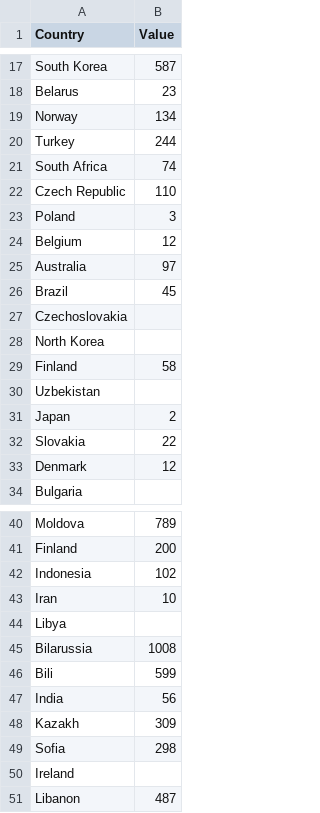
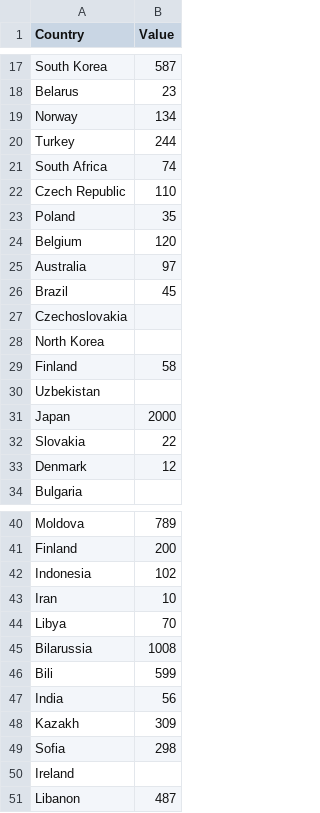
Before and after one commit to samiDB7/data_to_viz, a CSV file: Example_dataset/7_OneCatOneNum.csv, drawn as a sheet; only a part is shown, gaps mark what is left out.

Commit message:
Update 7_OneCatOneNum.csv

```diff
--- a/Example_dataset/7_OneCatOneNum.csv
+++ b/Example_dataset/7_OneCatOneNum.csv
@@ -22,4 +22,4 @@ South Africa,74
 Czech Republic,110
-Poland,3
-Belgium,12
+Poland,35
+Belgium,120
 Australia,97
@@ -30,3 +30,3 @@ Finland,58
 Uzbekistan,
-Japan,2
+Japan,2000
 Slovakia,22
@@ -43,3 +43,3 @@ Indonesia,102
 Iran,10
-Libya,
+Libya,70
 Bilarussia, 1008
```
